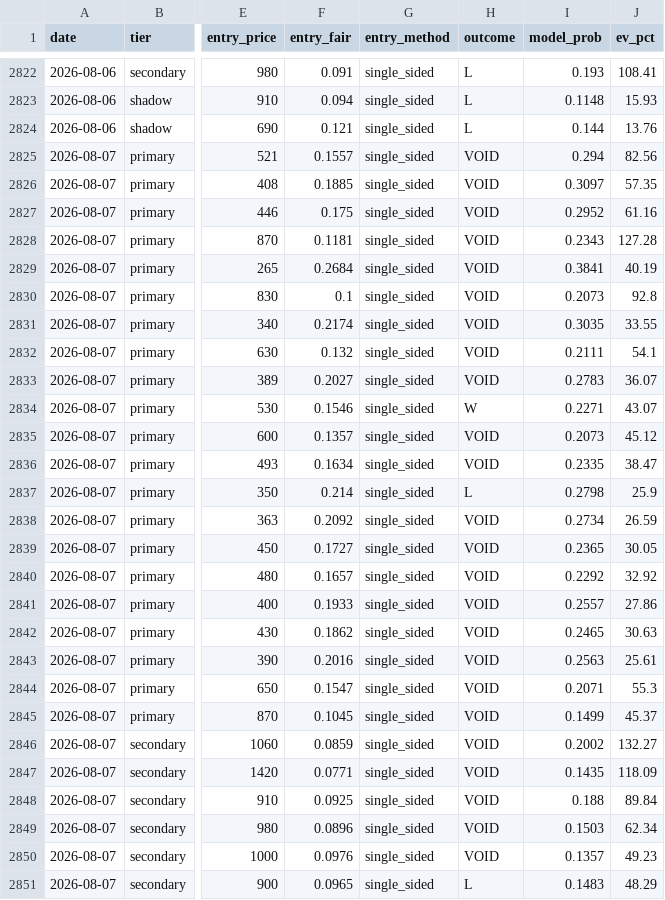
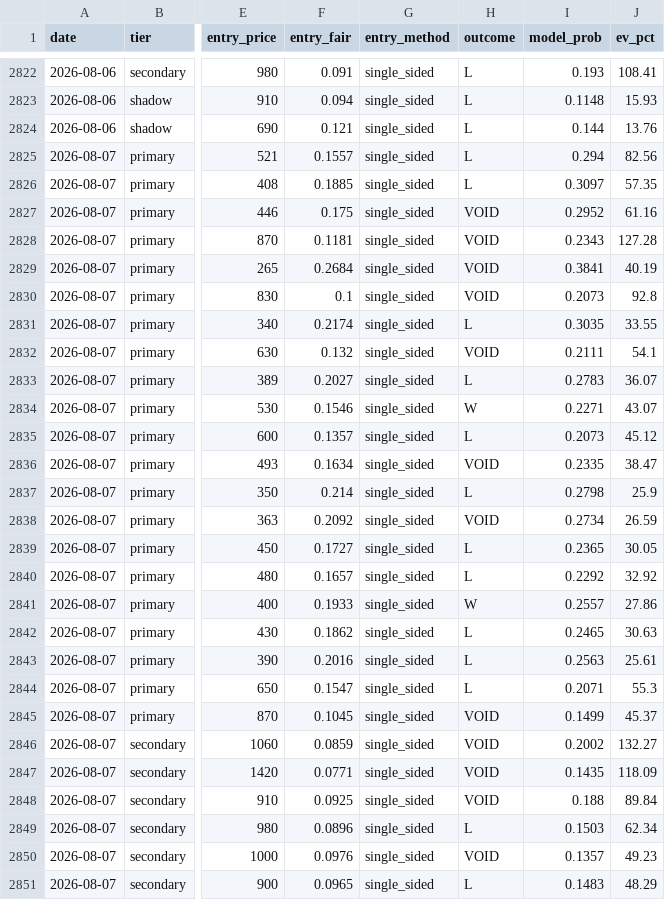
Before and after one commit to mtampellini/MLB-Home-Runs, a CSV file: backend/data/processed/clv_recovered.csv, drawn as a sheet; only a part is shown, gaps mark what is left out; the diff covers the shown part only; the diff names each change by its address in the sheet, - before the commit and + after, or states it on an @@ line.

```diff
--- a/backend/data/processed/clv_recovered.csv
+++ b/backend/data/processed/clv_recovered.csv
-H2825:H2826 (outcome): VOID
+H2825:H2826 (outcome): L
-H2831 (outcome): VOID
+H2831 (outcome): L
-H2833 (outcome): VOID
+H2833 (outcome): L
-H2835 (outcome): VOID
+H2835 (outcome): L
-H2839:H2840 (outcome): VOID
+H2839:H2840 (outcome): L
-H2841 (outcome): VOID
+H2841 (outcome): W
-H2842:H2844 (outcome): VOID
+H2842:H2844 (outcome): L
-H2849 (outcome): VOID
+H2849 (outcome): L
```
Also changed, not shown: 10 edited cells elsewhere in this file, 4 other files.
